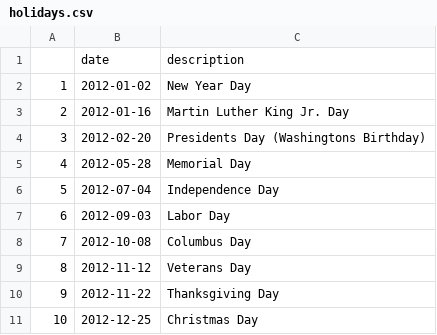
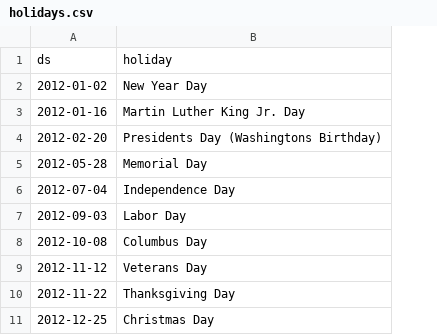
Before and after one commit to ShumilovAlexandr/FastAPI_stock_market, a CSV file: src/holidays.csv, drawn as a sheet; only a part is shown; removed rows and columns are numbered as before the commit, all else as after; the diff covers the shown part only; the diff names each change by its address in the sheet, - before the commit and + after, or states it on an @@ line.

```diff
--- a/src/holidays.csv
+++ b/src/holidays.csv
-column A, rows 2-11: 1 | 2 | 3 | 4 | 5 | 6 | 7 | 8 | 9 | 10
-row 1:  | date | description
+row 1: ds | holiday
```
Also changed, not shown: 50 added rows elsewhere in this file, 1 other file.
